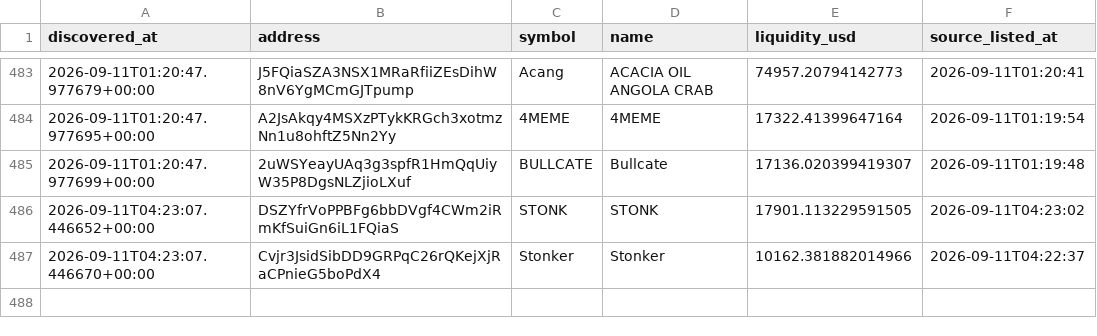
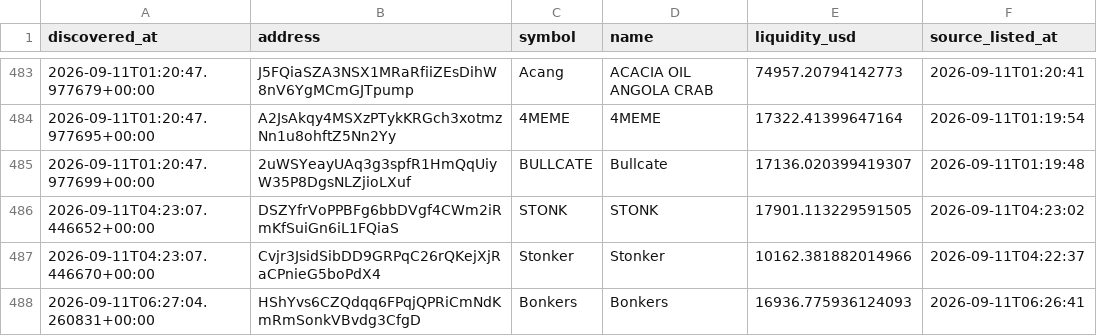
Before and after one commit to abdulrazakusman1029-ux/Nova, a CSV file: data/candidates.csv, drawn as a sheet; only a part is shown, gaps mark what is left out.

```diff
--- a/data/candidates.csv
+++ b/data/candidates.csv
@@ -489 +489,2 @@ discovered_at,address,symbol,name,liquidity_usd,source_listed_at
 2026-09-11T04:23:07.446670+00:00,Cvjr3JsidSibDD9GRPqC26rQKejXjRaCPnieG5boPdX4,Stonker,Stonker,10162.381882014966,2026-09-11T04:22:37
+2026-09-11T06:27:04.260831+00:00,HShYvs6CZQdqq6FPqjQPRiCmNdKmRmSonkVBvdg3CfgD,Bonkers,Bonkers,16936.775936124093,2026-09-11T06:26:41
```
Also changed, not shown: 2 other files.
